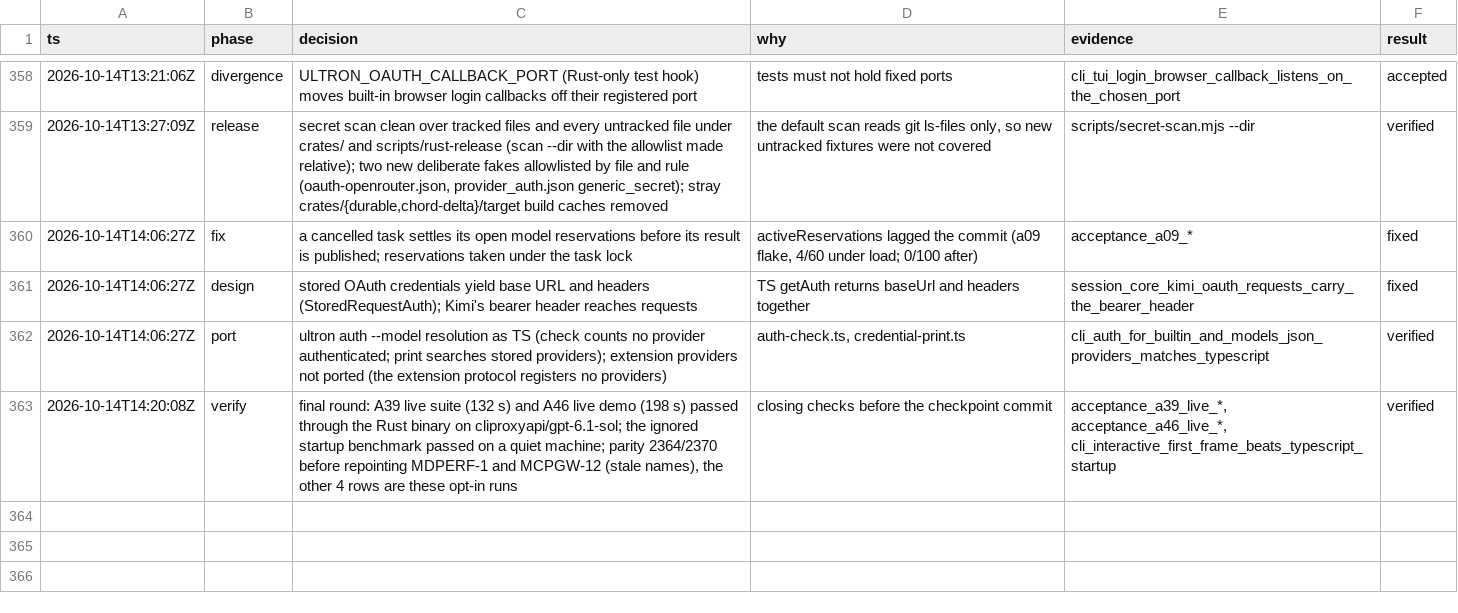
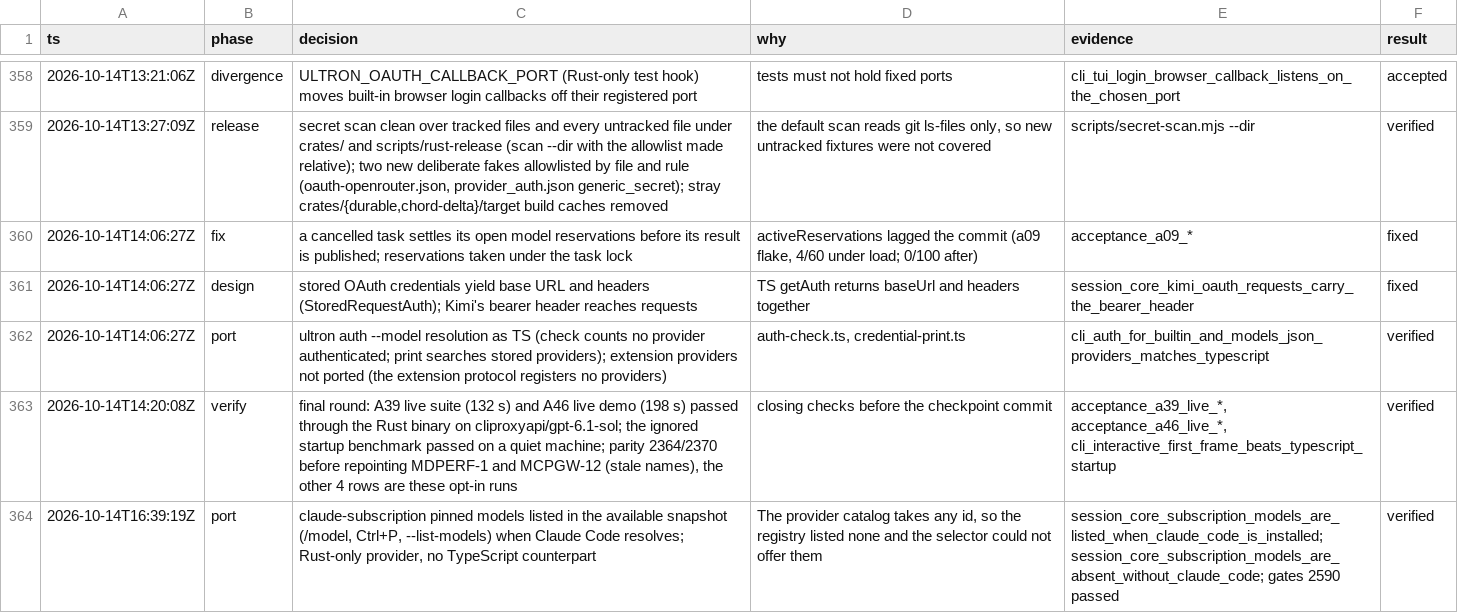
Before and after one commit to alfredosdpiii/ultron, a TSV file: docs/rust-rewrite/decisions.tsv, drawn as a sheet; only a part is shown, gaps mark what is left out; the diff names each change by its address in the sheet, - before the commit and + after, or states it on an @@ line.

Commit message:
Rust: list the Claude subscription models in the model selector
claude-subscription takes any model id, so the registry listed none of its models and /model, Ctrl+P and
--list-models could not offer them. The available snapshot now adds the pinned routes when the claude CLI
resolves (ULTRON_CLAUDE_COMMAND, PATH, the usual install prefixes), skipping ids models.json already lists.

```diff
--- a/docs/rust-rewrite/decisions.tsv
+++ b/docs/rust-rewrite/decisions.tsv
+row 364: 2026-10-14T16:39:19Z | port | claude-subscription pinned models listed in the available snapshot (/model, Ctrl+P, --list-models) when Claude Code resolves; Rust-only provider, no TypeScript counterpart | The provider catalog takes any id, so the registry listed none and the selector could not offer them | session_core_subscription_models_are_listed_when_claude_code_is_installed; session_core_subscription_models_are_absent_without_claude_code; gates 2590 passed | verified
```
Also changed, not shown: 2 other files.
